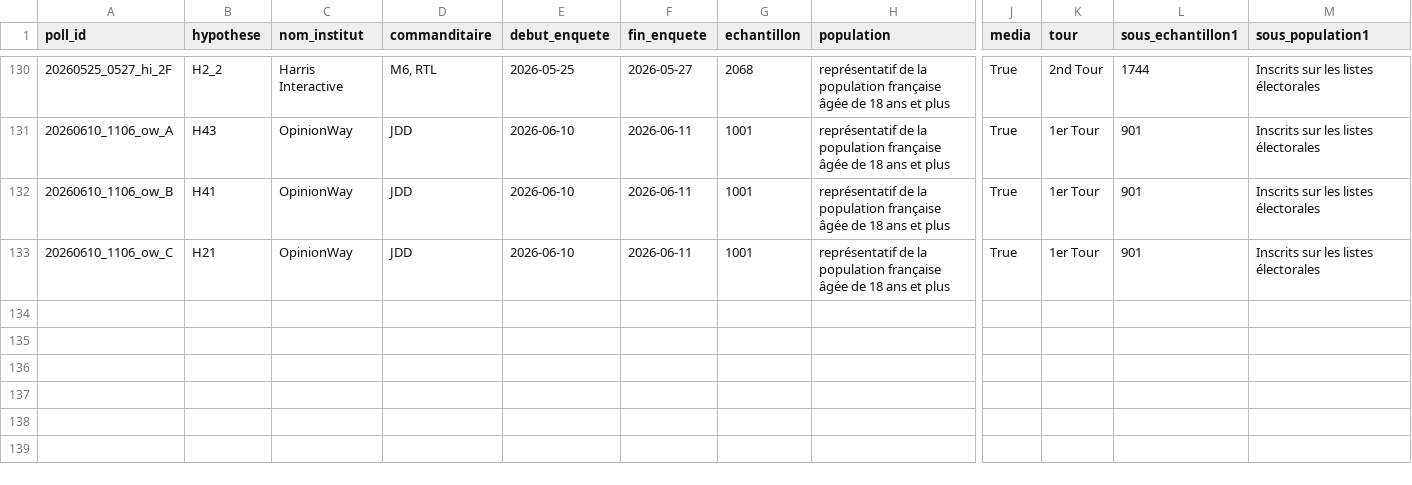
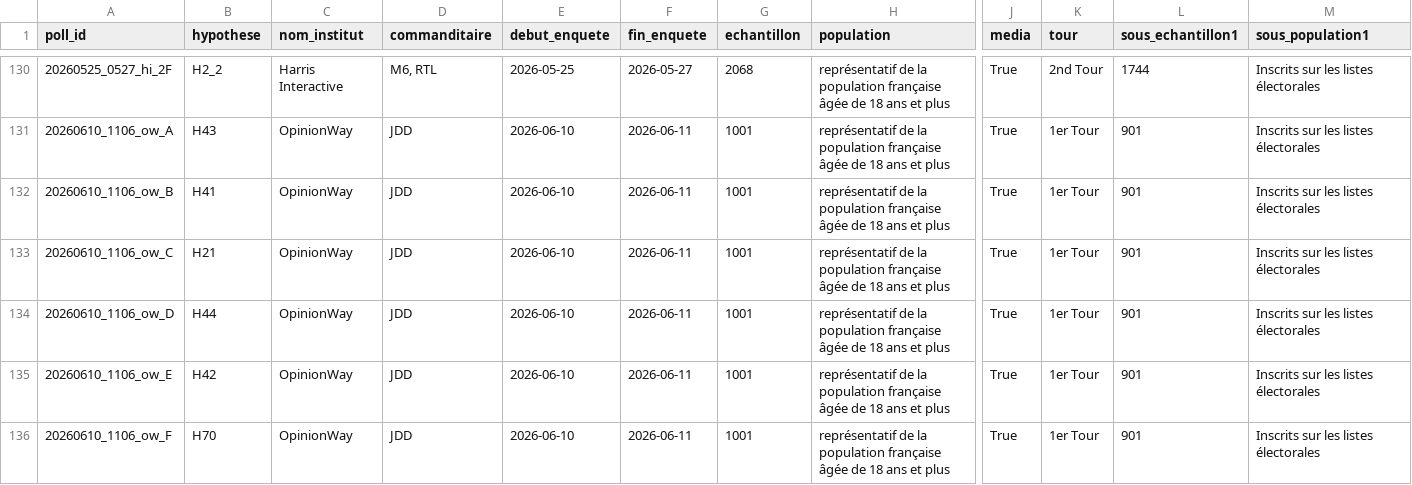
Before and after one commit to MieuxVoter/presidentielle2027, a CSV file: polls.csv, drawn as a sheet; only a part is shown, gaps mark what is left out; rows hold the shown columns only; the diff names each change by its address in the sheet, - before the commit and + after, or states it on an @@ line.

```diff
--- a/polls.csv
+++ b/polls.csv
+row 134: 20260610_1106_ow_D | H44 | OpinionWay | JDD | 2026-06-10 | 2026-06-11 | 1001 | représentatif de la population française âgée de 18 ans et plus | True | 1er Tour | 901 | Inscrits sur les listes électorales
+row 135: 20260610_1106_ow_E | H42 | OpinionWay | JDD | 2026-06-10 | 2026-06-11 | 1001 | représentatif de la population française âgée de 18 ans et plus | True | 1er Tour | 901 | Inscrits sur les listes électorales
+row 136: 20260610_1106_ow_F | H70 | OpinionWay | JDD | 2026-06-10 | 2026-06-11 | 1001 | représentatif de la population française âgée de 18 ans et plus | True | 1er Tour | 901 | Inscrits sur les listes électorales
```
Also changed, not shown: hypotheses.csv, 3 other files.
